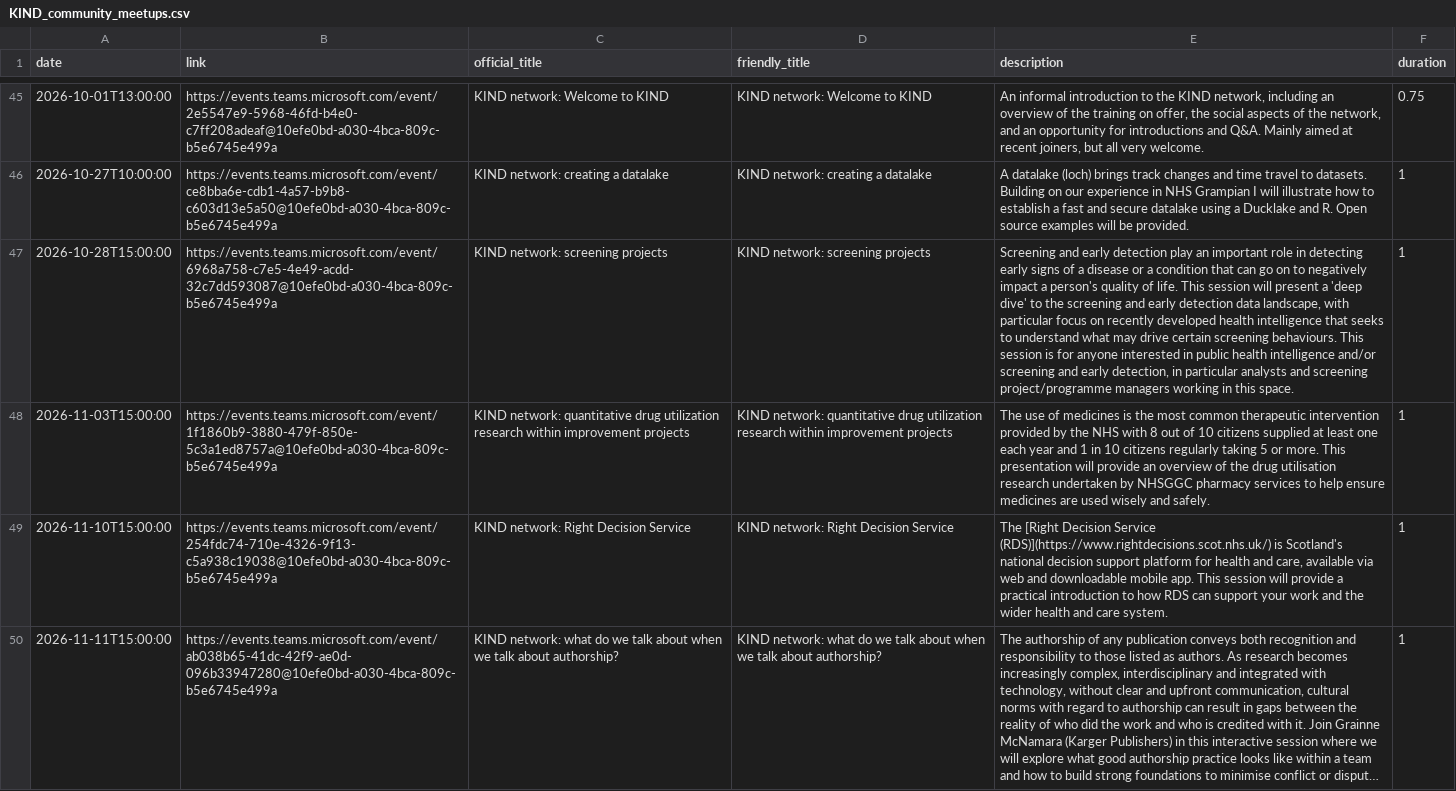
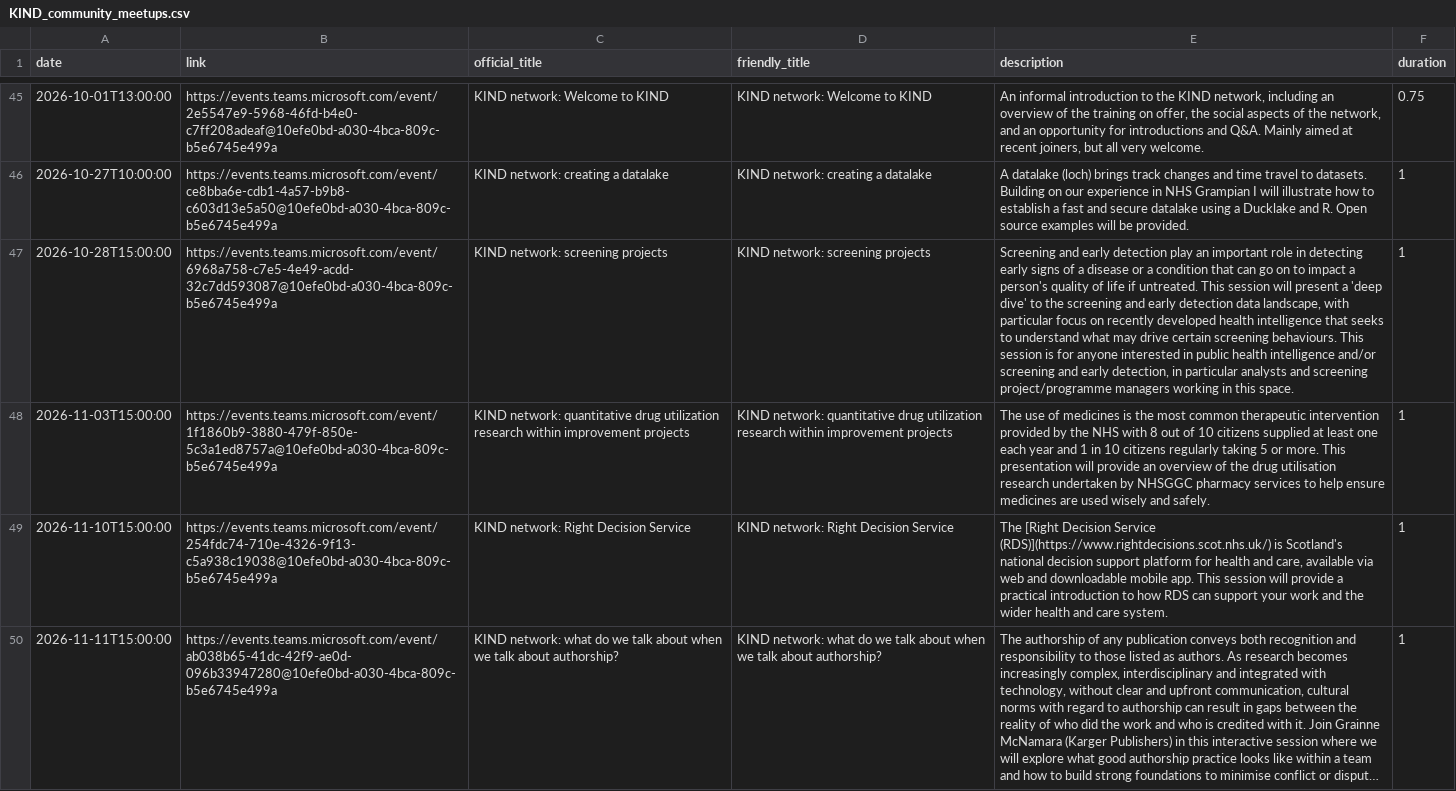
Before and after one commit to NES-DEW/KIND-community-standards, a CSV file: data/KIND_community_meetups.csv, drawn as a sheet; only a part is shown, gaps mark what is left out; long unchanged cells end in …; the diff names each change by its address in the sheet, - before the commit and + after, or states it on an @@ line.

Commit message:
tweaked screening talk

```diff
--- a/data/KIND_community_meetups.csv
+++ b/data/KIND_community_meetups.csv
-E47 (description): …on to negatively impact a person's quality of life. This session…
+E47 (description): …on to impact a person's quality of life if untreated. This session…
```
